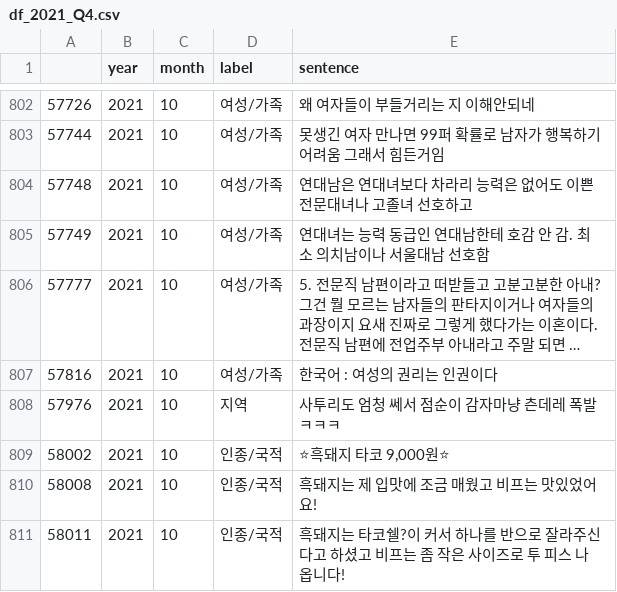
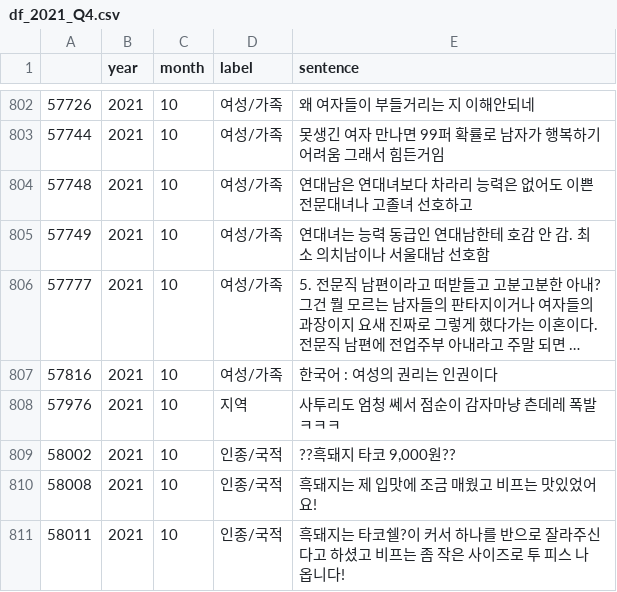
Before and after one commit to LIS3813/LIS3813, a CSV file: datasets/df_2021_Q4.csv, drawn as a sheet; only a part is shown, gaps mark what is left out; long unchanged cells end in …; the diff names each change by its address in the sheet, - before the commit and + after, or states it on an @@ line.

```diff
--- a/datasets/df_2021_Q4.csv
+++ b/datasets/df_2021_Q4.csv
-E809 (sentence): ⭐흑돼지 타코 9,000원⭐
+E809 (sentence): ??흑돼지 타코 9,000원??
```
Also changed, not shown: datasets/df_2021_Q1.csv, datasets/df_2021_Q3.csv, 11 other files.
